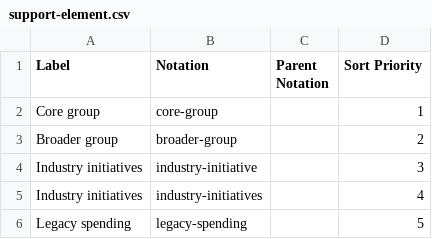
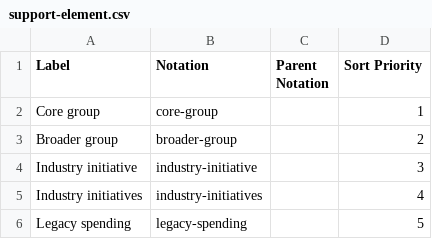
Before and after one commit to GSS-Cogs/family-edvp, a CSV file: datasets/Ofgem-Warm-Home-Discount-scheme/codelists/support-element.csv, drawn as a sheet.

Commit message:
Update support-element.csv

```diff
--- a/datasets/Ofgem-Warm-Home-Discount-scheme/codelists/support-element.csv
+++ b/datasets/Ofgem-Warm-Home-Discount-scheme/codelists/support-element.csv
@@ -3,3 +3,3 @@ Core group,core-group,,1
 Broader group,broader-group,,2
-Industry initiatives,industry-initiative,,3
+Industry initiative,industry-initiative,,3
 Industry initiatives,industry-initiatives,,4
```
